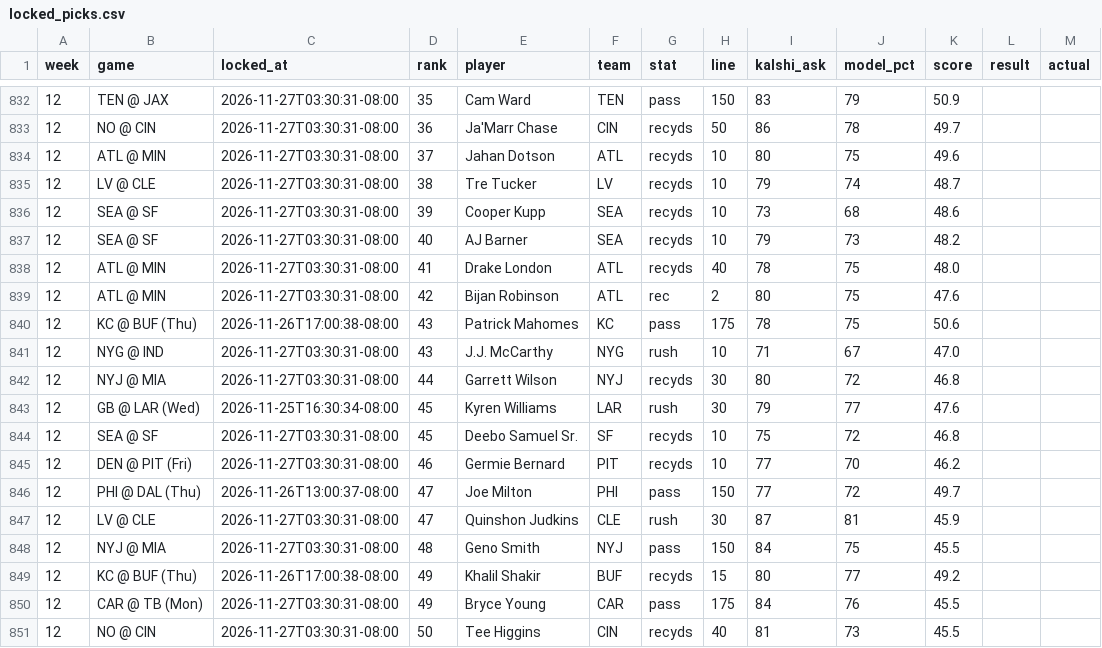
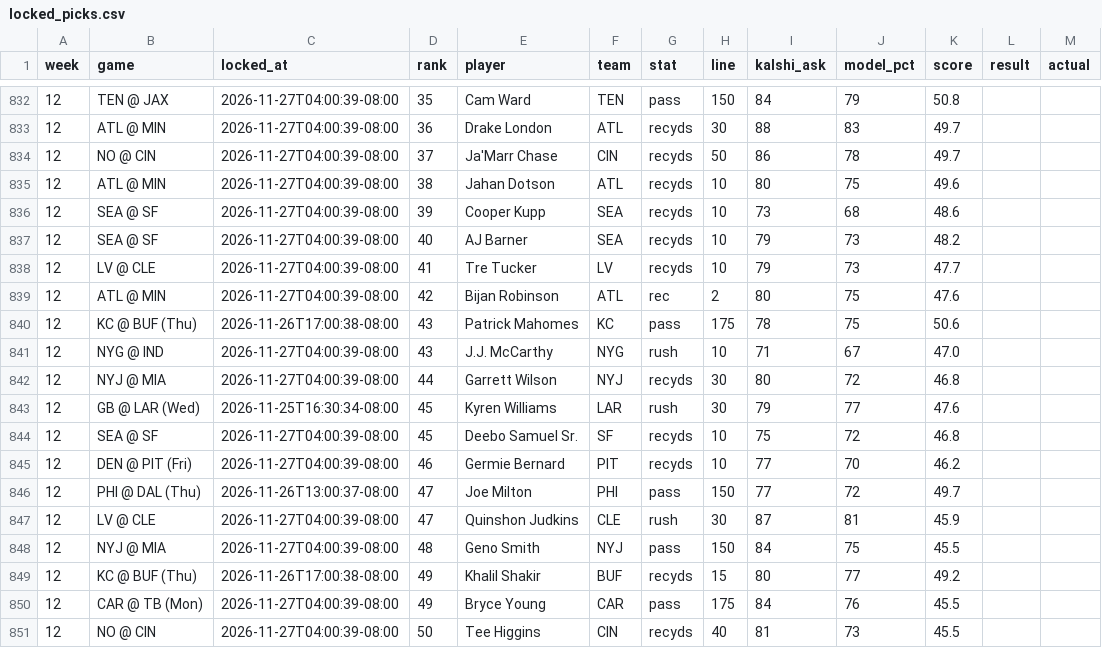
Before and after one commit to mrparkecito-droid/prop-board, a CSV file: data/locked_picks.csv, drawn as a sheet; only a part is shown, gaps mark what is left out; the diff covers the shown part only.

```diff
--- a/data/locked_picks.csv
+++ b/data/locked_picks.csv
@@ -832,20 +832,20 @@ week,game,locked_at,rank,player,team,stat,line,kalshi_ask,model_pct,score,result
-12,TEN @ JAX,2026-11-27T03:30:31-08:00,35,Cam Ward,TEN,pass,150,83,79,50.9,,
-12,NO @ CIN,2026-11-27T03:30:31-08:00,36,Ja'Marr Chase,CIN,recyds,50,86,78,49.7,,
-12,ATL @ MIN,2026-11-27T03:30:31-08:00,37,Jahan Dotson,ATL,recyds,10,80,75,49.6,,
-12,LV @ CLE,2026-11-27T03:30:31-08:00,38,Tre Tucker,LV,recyds,10,79,74,48.7,,
-12,SEA @ SF,2026-11-27T03:30:31-08:00,39,Cooper Kupp,SEA,recyds,10,73,68,48.6,,
-12,SEA @ SF,2026-11-27T03:30:31-08:00,40,AJ Barner,SEA,recyds,10,79,73,48.2,,
-12,ATL @ MIN,2026-11-27T03:30:31-08:00,41,Drake London,ATL,recyds,40,78,75,48.0,,
-12,ATL @ MIN,2026-11-27T03:30:31-08:00,42,Bijan Robinson,ATL,rec,2,80,75,47.6,,
+12,TEN @ JAX,2026-11-27T04:00:39-08:00,35,Cam Ward,TEN,pass,150,84,79,50.8,,
+12,ATL @ MIN,2026-11-27T04:00:39-08:00,36,Drake London,ATL,recyds,30,88,83,49.7,,
+12,NO @ CIN,2026-11-27T04:00:39-08:00,37,Ja'Marr Chase,CIN,recyds,50,86,78,49.7,,
+12,ATL @ MIN,2026-11-27T04:00:39-08:00,38,Jahan Dotson,ATL,recyds,10,80,75,49.6,,
+12,SEA @ SF,2026-11-27T04:00:39-08:00,39,Cooper Kupp,SEA,recyds,10,73,68,48.6,,
+12,SEA @ SF,2026-11-27T04:00:39-08:00,40,AJ Barner,SEA,recyds,10,79,73,48.2,,
+12,LV @ CLE,2026-11-27T04:00:39-08:00,41,Tre Tucker,LV,recyds,10,79,73,47.7,,
+12,ATL @ MIN,2026-11-27T04:00:39-08:00,42,Bijan Robinson,ATL,rec,2,80,75,47.6,,
 12,KC @ BUF (Thu),2026-11-26T17:00:38-08:00,43,Patrick Mahomes,KC,pass,175,78,75,50.6,,
-12,NYG @ IND,2026-11-27T03:30:31-08:00,43,J.J. McCarthy,NYG,rush,10,71,67,47.0,,
-12,NYJ @ MIA,2026-11-27T03:30:31-08:00,44,Garrett Wilson,NYJ,recyds,30,80,72,46.8,,
+12,NYG @ IND,2026-11-27T04:00:39-08:00,43,J.J. McCarthy,NYG,rush,10,71,67,47.0,,
+12,NYJ @ MIA,2026-11-27T04:00:39-08:00,44,Garrett Wilson,NYJ,recyds,30,80,72,46.8,,
 12,GB @ LAR (Wed),2026-11-25T16:30:34-08:00,45,Kyren Williams,LAR,rush,30,79,77,47.6,,
-12,SEA @ SF,2026-11-27T03:30:31-08:00,45,Deebo Samuel Sr.,SF,recyds,10,75,72,46.8,,
-12,DEN @ PIT (Fri),2026-11-27T03:30:31-08:00,46,Germie Bernard,PIT,recyds,10,77,70,46.2,,
+12,SEA @ SF,2026-11-27T04:00:39-08:00,45,Deebo Samuel Sr.,SF,recyds,10,75,72,46.8,,
+12,DEN @ PIT (Fri),2026-11-27T04:00:39-08:00,46,Germie Bernard,PIT,recyds,10,77,70,46.2,,
 12,PHI @ DAL (Thu),2026-11-26T13:00:37-08:00,47,Joe Milton,PHI,pass,150,77,72,49.7,,
-12,LV @ CLE,2026-11-27T03:30:31-08:00,47,Quinshon Judkins,CLE,rush,30,87,81,45.9,,
-12,NYJ @ MIA,2026-11-27T03:30:31-08:00,48,Geno Smith,NYJ,pass,150,84,75,45.5,,
+12,LV @ CLE,2026-11-27T04:00:39-08:00,47,Quinshon Judkins,CLE,rush,30,87,81,45.9,,
+12,NYJ @ MIA,2026-11-27T04:00:39-08:00,48,Geno Smith,NYJ,pass,150,84,75,45.5,,
 12,KC @ BUF (Thu),2026-11-26T17:00:38-08:00,49,Khalil Shakir,BUF,recyds,15,80,77,49.2,,
-12,CAR @ TB (Mon),2026-11-27T03:30:31-08:00,49,Bryce Young,CAR,pass,175,84,76,45.5,,
-12,NO @ CIN,2026-11-27T03:30:31-08:00,50,Tee Higgins,CIN,recyds,40,81,73,45.5,,
+12,CAR @ TB (Mon),2026-11-27T04:00:39-08:00,49,Bryce Young,CAR,pass,175,84,76,45.5,,
+12,NO @ CIN,2026-11-27T04:00:39-08:00,50,Tee Higgins,CIN,recyds,40,81,73,45.5,,
```
Also changed, not shown: 34 edited cells elsewhere in this file, 7 other files.
